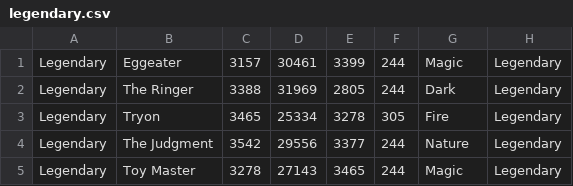
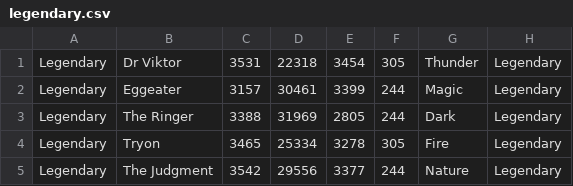
Before and after one commit to peterpaulrubens/monsterlegends, a CSV file: data/legendary.csv, drawn as a sheet; only a part is shown; the shorter side is filled out with more unchanged rows.

Commit message:
Add Dr Viktor

```diff
--- a/data/legendary.csv
+++ b/data/legendary.csv
@@ -1 +1,2 @@
+Legendary,Dr Viktor,3531,22318,3454,305,Thunder,Legendary
 Legendary,Eggeater,3157,30461,3399,244,Magic,Legendary
```
